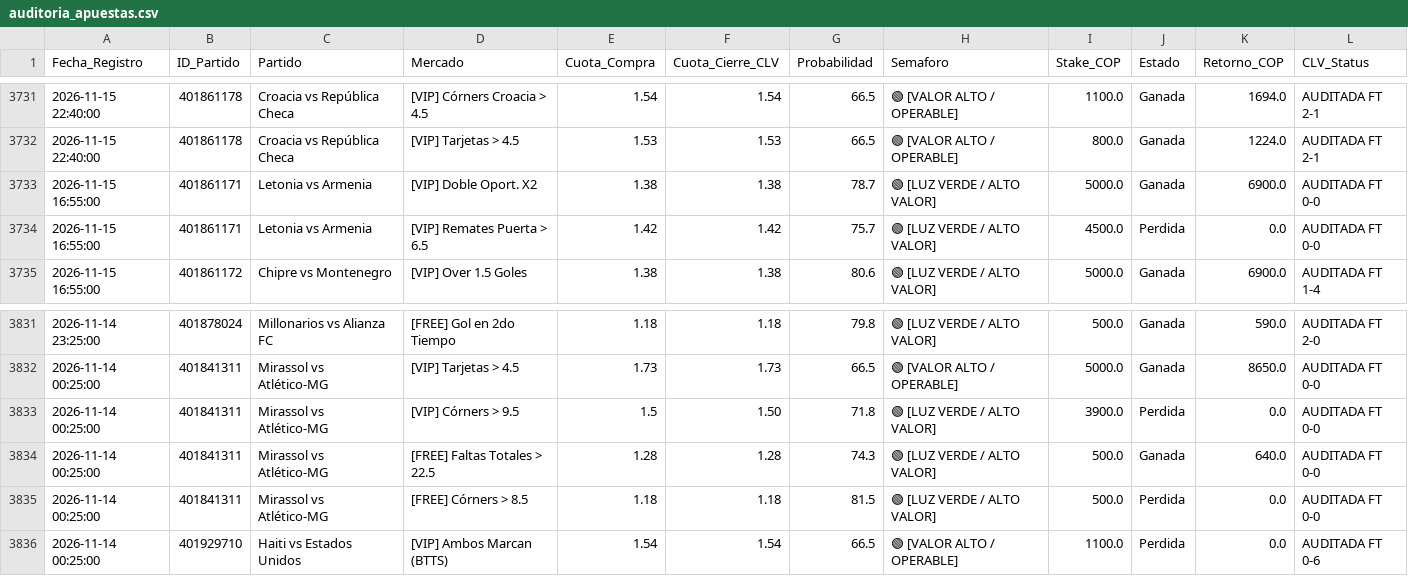
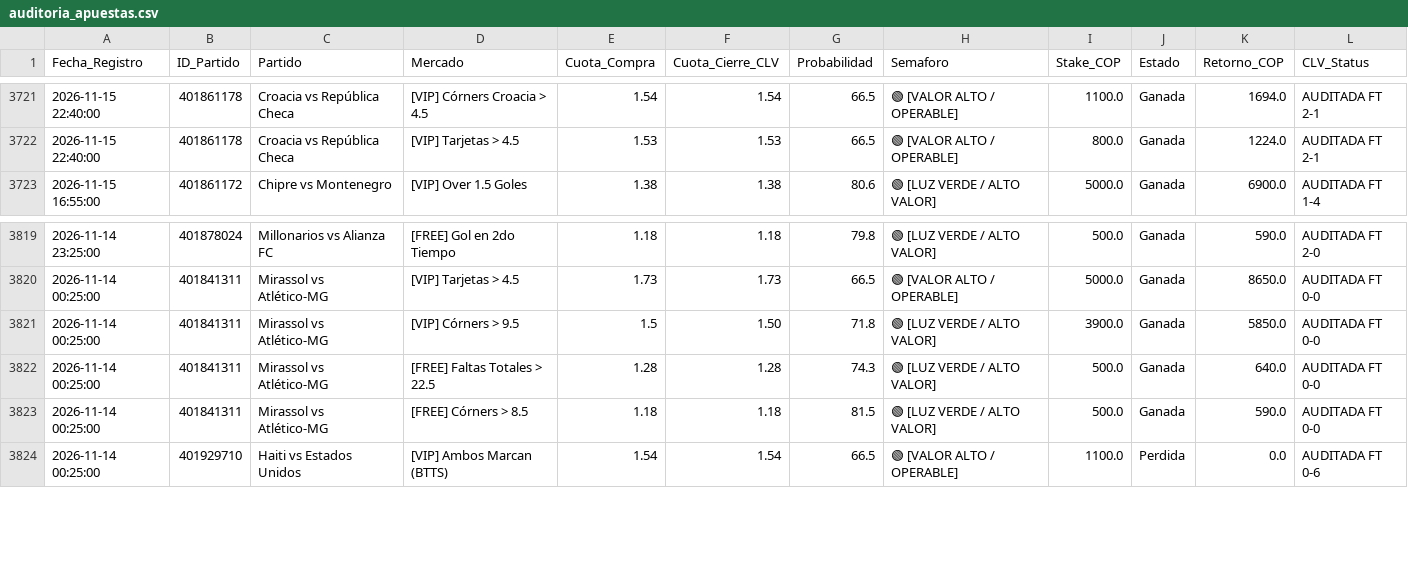
Before and after one commit to quantbetanalitica/quantbet22, a CSV file: auditoria_apuestas.csv, drawn as a sheet; only a part is shown, gaps mark what is left out; the diff covers the shown part only.

```diff
--- a/auditoria_apuestas.csv
+++ b/auditoria_apuestas.csv
@@ -3732,4 +3722,2 @@ Fecha_Registro,ID_Partido,Partido,Mercado,Cuota_Compra,Cuota_Cierre_CLV,Probabil
 2026-11-15 22:40:00,401861178,Croacia vs República Checa,[VIP] Tarjetas > 4.5,1.53,1.53,66.5,🟢 [VALOR ALTO / OPERABLE],800.0,Ganada,1224.0,AUDITADA FT 2-1
-2026-11-15 16:55:00,401861171,Letonia vs Armenia,[VIP] Doble Oport. X2,1.38,1.38,78.7,🟢 [LUZ VERDE / ALTO VALOR],5000.0,Ganada,6900.0,AUDITADA FT 0-0
-2026-11-15 16:55:00,401861171,Letonia vs Armenia,[VIP] Remates Puerta > 6.5,1.42,1.42,75.7,🟢 [LUZ VERDE / ALTO VALOR],4500.0,Perdida,0.0,AUDITADA FT 0-0
 2026-11-15 16:55:00,401861172,Chipre vs Montenegro,[VIP] Over 1.5 Goles,1.38,1.38,80.6,🟢 [LUZ VERDE / ALTO VALOR],5000.0,Ganada,6900.0,AUDITADA FT 1-4
@@ -3832,5 +3820,5 @@ Fecha_Registro,ID_Partido,Partido,Mercado,Cuota_Compra,Cuota_Cierre_CLV,Probabil
 2026-11-14 00:25:00,401841311,Mirassol vs Atlético-MG,[VIP] Tarjetas > 4.5,1.73,1.73,66.5,🟢 [VALOR ALTO / OPERABLE],5000.0,Ganada,8650.0,AUDITADA FT 0-0
-2026-11-14 00:25:00,401841311,Mirassol vs Atlético-MG,[VIP] Córners > 9.5,1.5,1.50,71.8,🟢 [LUZ VERDE / ALTO VALOR],3900.0,Perdida,0.0,AUDITADA FT 0-0
+2026-11-14 00:25:00,401841311,Mirassol vs Atlético-MG,[VIP] Córners > 9.5,1.5,1.50,71.8,🟢 [LUZ VERDE / ALTO VALOR],3900.0,Ganada,5850.0,AUDITADA FT 0-0
 2026-11-14 00:25:00,401841311,Mirassol vs Atlético-MG,[FREE] Faltas Totales > 22.5,1.28,1.28,74.3,🟢 [LUZ VERDE / ALTO VALOR],500.0,Ganada,640.0,AUDITADA FT 0-0
-2026-11-14 00:25:00,401841311,Mirassol vs Atlético-MG,[FREE] Córners > 8.5,1.18,1.18,81.5,🟢 [LUZ VERDE / ALTO VALOR],500.0,Perdida,0.0,AUDITADA FT 0-0
+2026-11-14 00:25:00,401841311,Mirassol vs Atlético-MG,[FREE] Córners > 8.5,1.18,1.18,81.5,🟢 [LUZ VERDE / ALTO VALOR],500.0,Ganada,590.0,AUDITADA FT 0-0
 2026-11-14 00:25:00,401929710,Haiti vs Estados Unidos,[VIP] Ambos Marcan (BTTS),1.54,1.54,66.5,🟢 [VALOR ALTO / OPERABLE],1100.0,Perdida,0.0,AUDITADA FT 0-6
```
Also changed, not shown: 14 removed rows and 2 edited cells elsewhere in this file.
